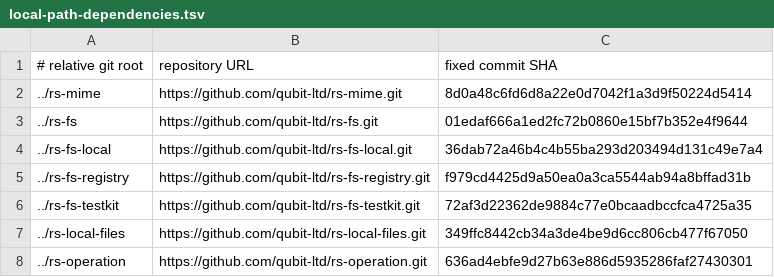
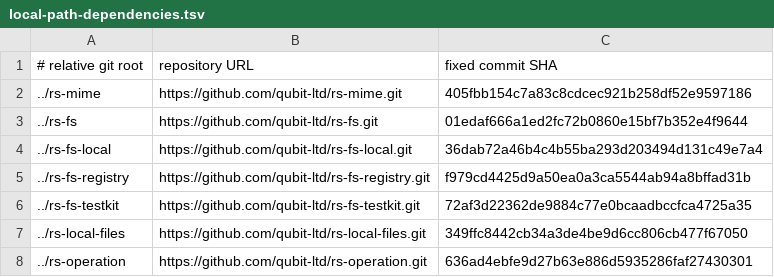
Before and after one commit to qubit-ltd/rs-magika, a TSV file: .infra/ci/local-path-dependencies.tsv, drawn as a sheet.

Commit message:
fix(provider): stop fallback I/O after cancellation
- check the owning operation scope before starting provider calls after admission\n- keep pending open settlement observable and prevent stat/read fallback after stop\n- pin Magika validation to the final local MIME candidate

```diff
--- a/.infra/ci/local-path-dependencies.tsv
+++ b/.infra/ci/local-path-dependencies.tsv
@@ -1,3 +1,3 @@
 # relative git root	repository URL	fixed commit SHA
-../rs-mime	https://github.com/qubit-ltd/rs-mime.git	8d0a48c6fd6d8a22e0d7042f1a3d9f50224d5414
+../rs-mime	https://github.com/qubit-ltd/rs-mime.git	405fbb154c7a83c8cdcec921b258df52e9597186
 ../rs-fs	https://github.com/qubit-ltd/rs-fs.git	01edaf666a1ed2fc72b0860e15bf7b352e4f9644
```
Also changed, not shown: 3 other files.
